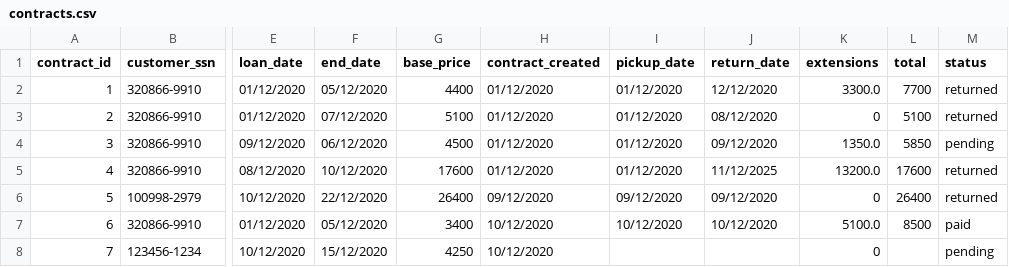
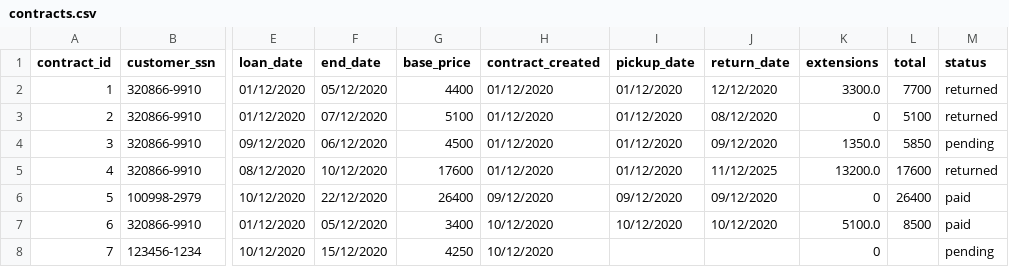
Before and after one commit to ThorRafnar/NaNAirCarRental, a CSV file: src/data_layer/data_files/contracts.csv, drawn as a sheet; only a part is shown, gaps mark what is left out; the diff names each change by its address in the sheet, - before the commit and + after, or states it on an @@ line.

```diff
--- a/src/data_layer/data_files/contracts.csv
+++ b/src/data_layer/data_files/contracts.csv
-M6 (status): returned
+M6 (status): paid
```
Also changed, not shown: src/data_layer/data_files/profits.csv, 3 other files.
